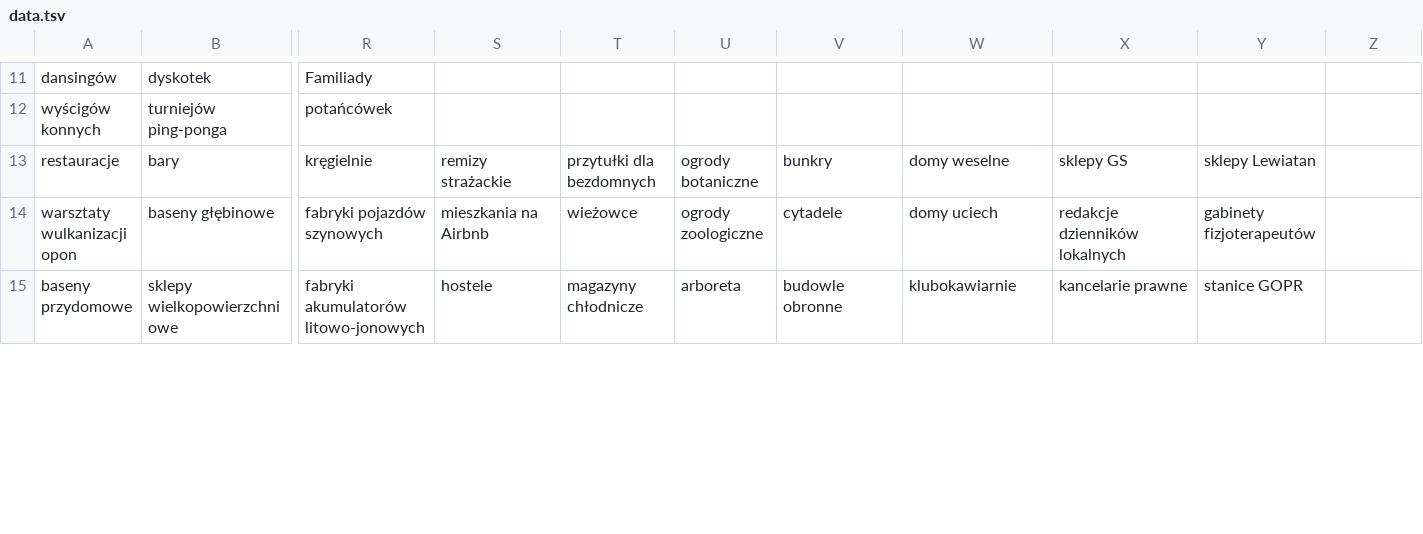
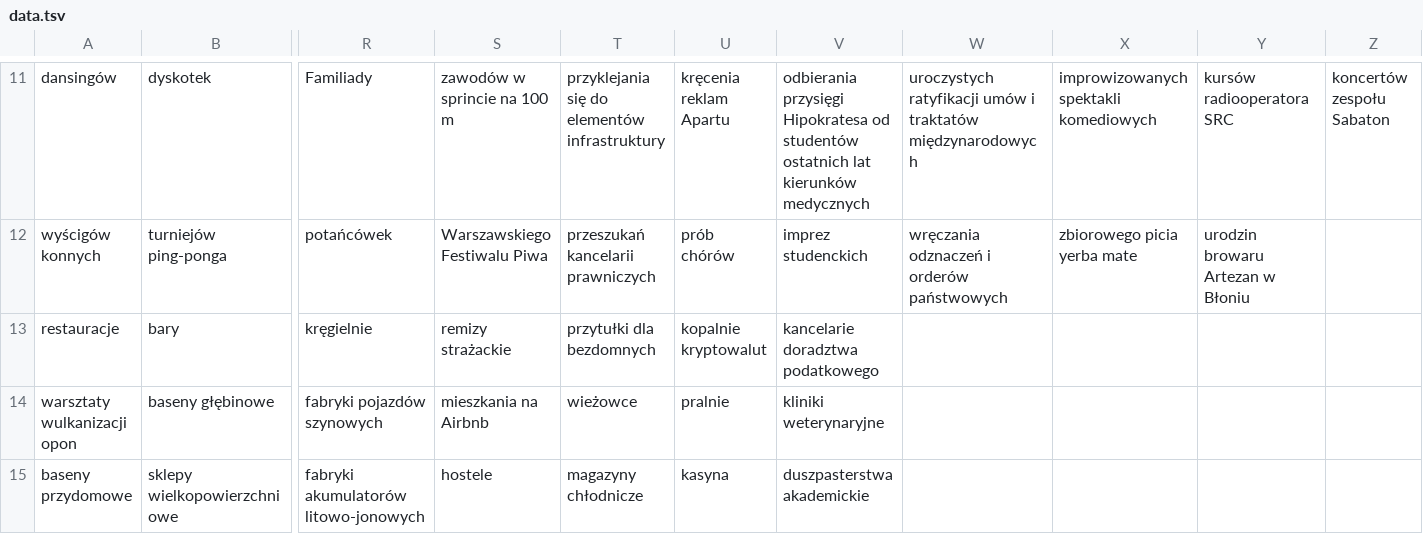
Before and after one commit to 808-Squad/koronawirus.lol, a TSV file: src/data.tsv, drawn as a sheet; only a part is shown, gaps mark what is left out; the diff covers the shown part only; the diff names each change by its address in the sheet, - before the commit and + after, or states it on an @@ line.

```diff
--- a/src/data.tsv
+++ b/src/data.tsv
-S11: (empty)
+S11: zawodów w sprincie na 100 m
-T11: (empty)
+T11: przyklejania się do elementów infrastruktury
-U11: (empty)
+U11: kręcenia reklam Apartu
-V11: (empty)
+V11: odbierania przysięgi Hipokratesa od studentów ostatnich lat kierunków medycznych
-W11: (empty)
+W11: uroczystych ratyfikacji umów i traktatów międzynarodowych
-X11: (empty)
+X11: improwizowanych spektakli komediowych
-Y11: (empty)
+Y11: kursów radiooperatora SRC
-Z11: (empty)
+Z11: koncertów zespołu Sabaton
-S12: (empty)
+S12: Warszawskiego Festiwalu Piwa
-T12: (empty)
+T12: przeszukań kancelarii prawniczych
-U12: (empty)
+U12: prób chórów
-V12: (empty)
+V12: imprez studenckich
-W12: (empty)
+W12: wręczania odznaczeń i orderów państwowych
-X12: (empty)
+X12: zbiorowego picia yerba mate
-Y12: (empty)
+Y12: urodzin browaru Artezan w Błoniu
-U13: ogrody botaniczne
+U13: kopalnie kryptowalut
-V13: bunkry
+V13: kancelarie doradztwa podatkowego
-W13: domy weselne
+W13: (empty)
-X13: sklepy GS
+X13: (empty)
-Y13: sklepy Lewiatan
+Y13: (empty)
-U14: ogrody zoologiczne
+U14: pralnie
-V14: cytadele
+V14: kliniki weterynaryjne
-W14: domy uciech
+W14: (empty)
-X14: redakcje dzienników lokalnych
+X14: (empty)
-Y14: gabinety fizjoterapeutów
+Y14: (empty)
-U15: arboreta
+U15: kasyna
-V15: budowle obronne
+V15: duszpasterstwa akademickie
-W15: klubokawiarnie
+W15: (empty)
-X15: kancelarie prawne
+X15: (empty)
-Y15: stanice GOPR
+Y15: (empty)
```
Also changed, not shown: 65 edited cells elsewhere in this file.
